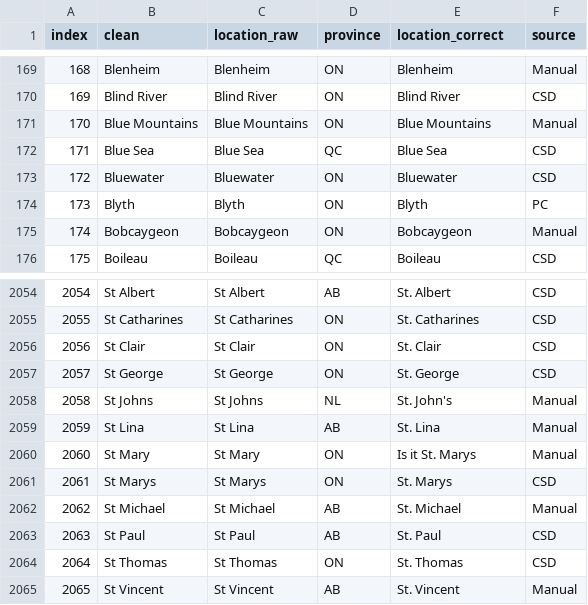
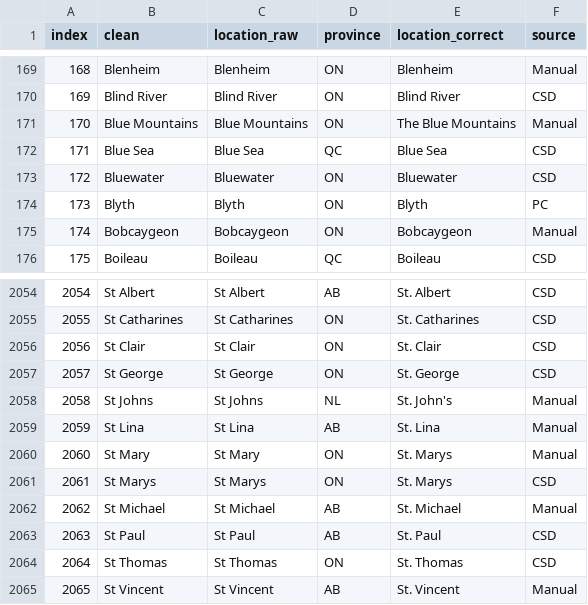
Before and after one commit to labour-market-information-council/LM_Consortia, a CSV file: mapping_files/Location Accent Key - 2020-03-18.csv, drawn as a sheet; only a part is shown, gaps mark what is left out.

```diff
--- a/mapping_files/Location Accent Key - 2020-03-18.csv
+++ b/mapping_files/Location Accent Key - 2020-03-18.csv
@@ -170,3 +170,3 @@ index,clean,location_raw,province,location_correct,source
 169,Blind River,Blind River,ON,Blind River,CSD
-170,Blue Mountains,Blue Mountains,ON,Blue Mountains,Manual
+170,Blue Mountains,Blue Mountains,ON,The Blue Mountains,Manual
 171,Blue Sea,Blue Sea,QC,Blue Sea,CSD
@@ -2059,3 +2059,3 @@ index,clean,location_raw,province,location_correct,source
 2059,St Lina,St Lina,AB,St. Lina,Manual
-2060,St Mary,St Mary,ON,Is it St. Marys,Manual
+2060,St Mary,St Mary,ON,St. Marys,Manual
 2061,St Marys,St Marys,ON,St. Marys,CSD
```
Also changed, not shown: 1 other file.
